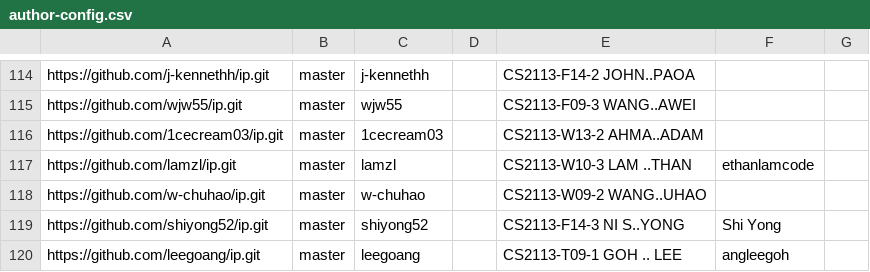
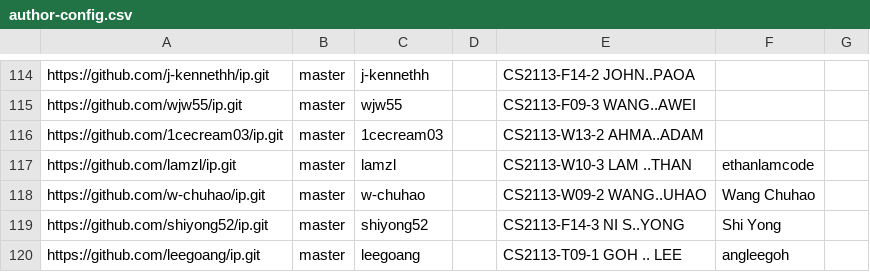
Before and after one commit to NUS-CS2113-AY2526-S2/ip-dashboard, a CSV file: config/author-config.csv, drawn as a sheet; only a part is shown, gaps mark what is left out.

Commit message:
Update configs

```diff
--- a/config/author-config.csv
+++ b/config/author-config.csv
@@ -117,3 +117,3 @@ https://github.com/1cecream03/ip.git,master,1cecream03,,CS2113-W13-2 AHMA..ADAM,
 https://github.com/lamzl/ip.git,master,lamzl,,CS2113-W10-3 LAM ..THAN,ethanlamcode,
-https://github.com/w-chuhao/ip.git,master,w-chuhao,,CS2113-W09-2 WANG..UHAO,,
+https://github.com/w-chuhao/ip.git,master,w-chuhao,,CS2113-W09-2 WANG..UHAO,Wang Chuhao,
 https://github.com/shiyong52/ip.git,master,shiyong52,,CS2113-F14-3 NI S..YONG,Shi Yong,
```
